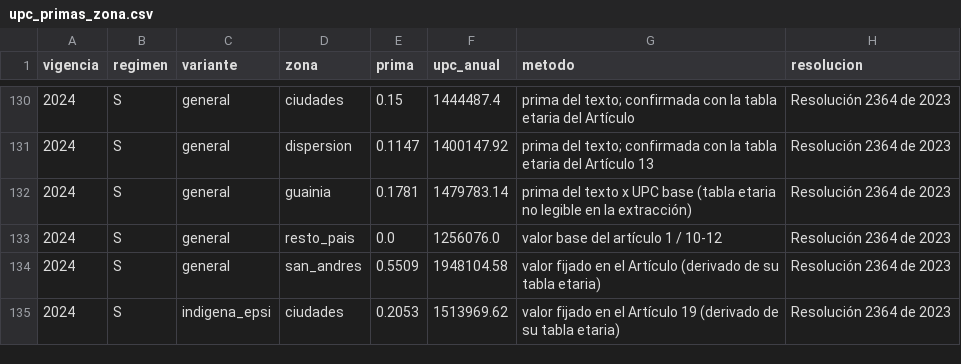
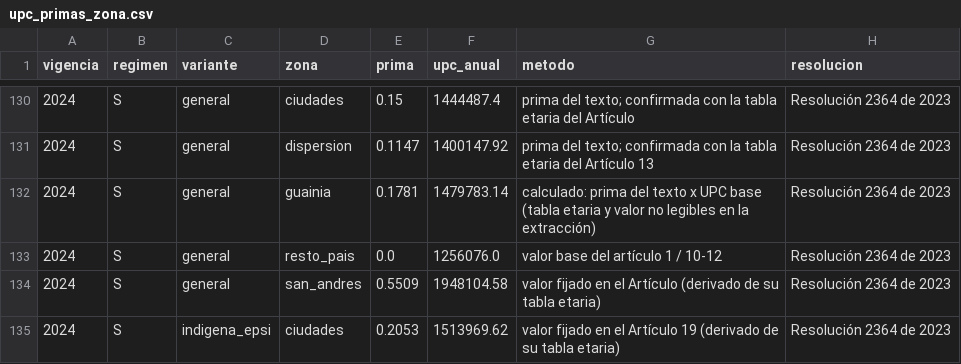
Before and after one commit to doar95/aseguramiento-salud-colombia, a CSV file: data/processed/upc_primas_zona.csv, drawn as a sheet; only a part is shown, gaps mark what is left out; the diff covers the shown part only.

```diff
--- a/data/processed/upc_primas_zona.csv
+++ b/data/processed/upc_primas_zona.csv
@@ -131,3 +131,3 @@ vigencia,regimen,variante,zona,prima,upc_anual,metodo,resolucion
 2024,S,general,dispersion,0.1147,1400147.92,prima del texto; confirmada con la tabla etaria del Artículo 13,Resolución 2364 de 2023
-2024,S,general,guainia,0.1781,1479783.14,prima del texto x UPC base (tabla etaria no legible en la extracción),Resolución 2364 de 2023
+2024,S,general,guainia,0.1781,1479783.14,calculado: prima del texto x UPC base (tabla etaria y valor no legibles en la extracción),Resolución 2364 de 2023
 2024,S,general,resto_pais,0.0,1256076.0,valor base del artículo 1 / 10-12,Resolución 2364 de 2023
```
Also changed, not shown: 47 edited cells elsewhere in this file, 3 other files.
